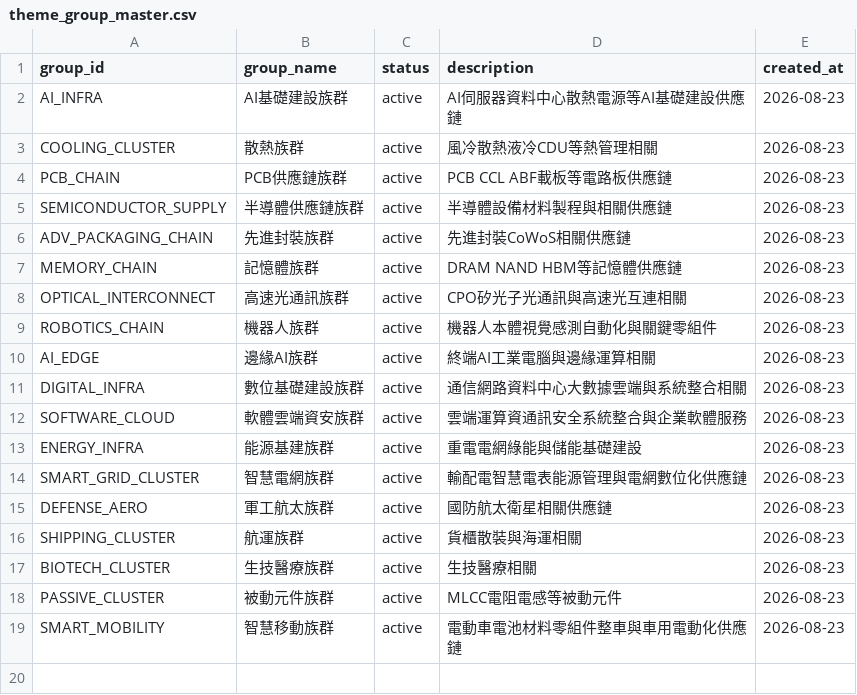
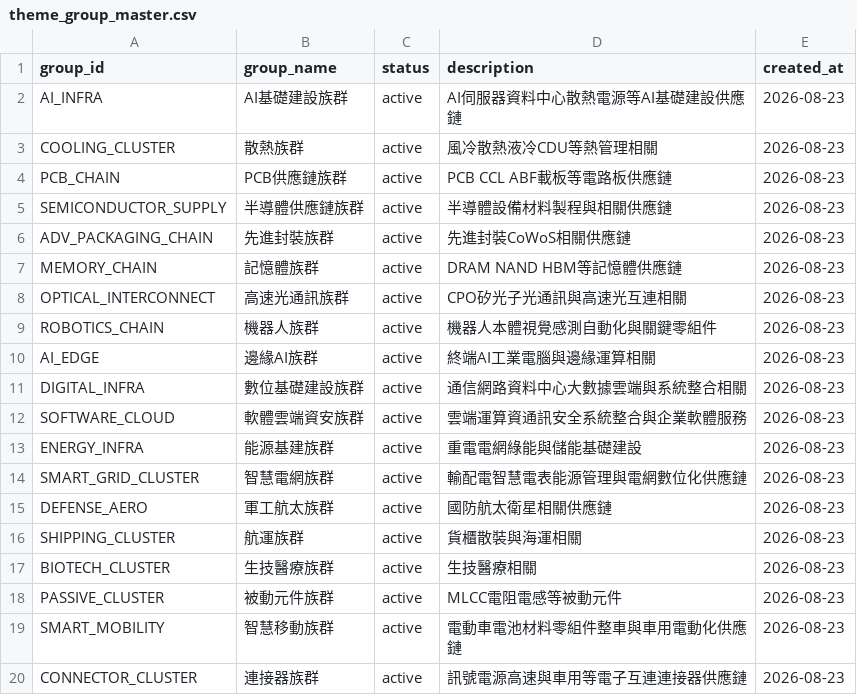
Before and after one commit to andryhappy0507-jpg/tw-stock-sector-radar, a CSV file: data/theme_group_master.csv, drawn as a sheet; the diff names each change by its address in the sheet, - before the commit and + after, or states it on an @@ line.

Commit message:
Add connector group

```diff
--- a/data/theme_group_master.csv
+++ b/data/theme_group_master.csv
+row 20: CONNECTOR_CLUSTER | 連接器族群 | active | 訊號電源高速與車用等電子互連連接器供應鏈 | 2026-08-23
```
